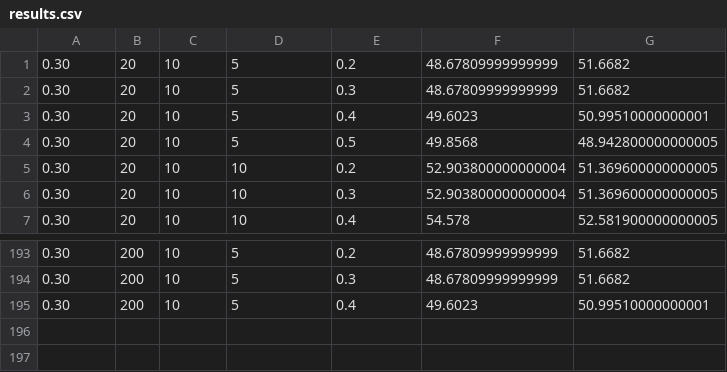
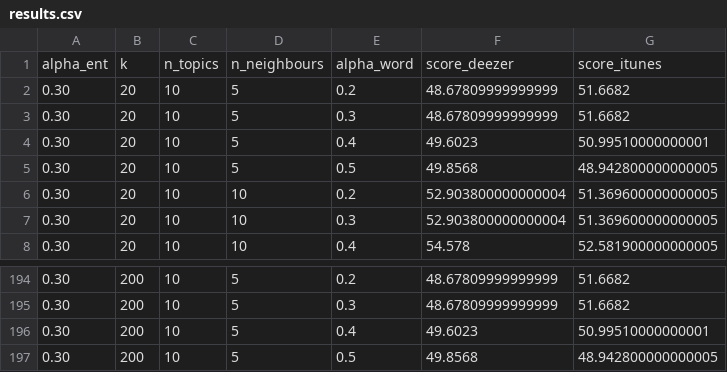
Before and after one commit to sueszli/neice, a CSV file: data/results.csv, drawn as a sheet; only a part is shown, gaps mark what is left out.

Commit message:
up

```diff
--- a/data/results.csv
+++ b/data/results.csv
@@ -1 +1,2 @@
+alpha_ent,k,n_topics,n_neighbours,alpha_word,score_deezer,score_itunes
 0.30,20,10,5,0.2,48.67809999999999,51.6682
@@ -195 +196,2 @@
 0.30,200,10,5,0.4,49.6023,50.99510000000001
+0.30,200,10,5,0.5,49.8568,48.942800000000005
```
